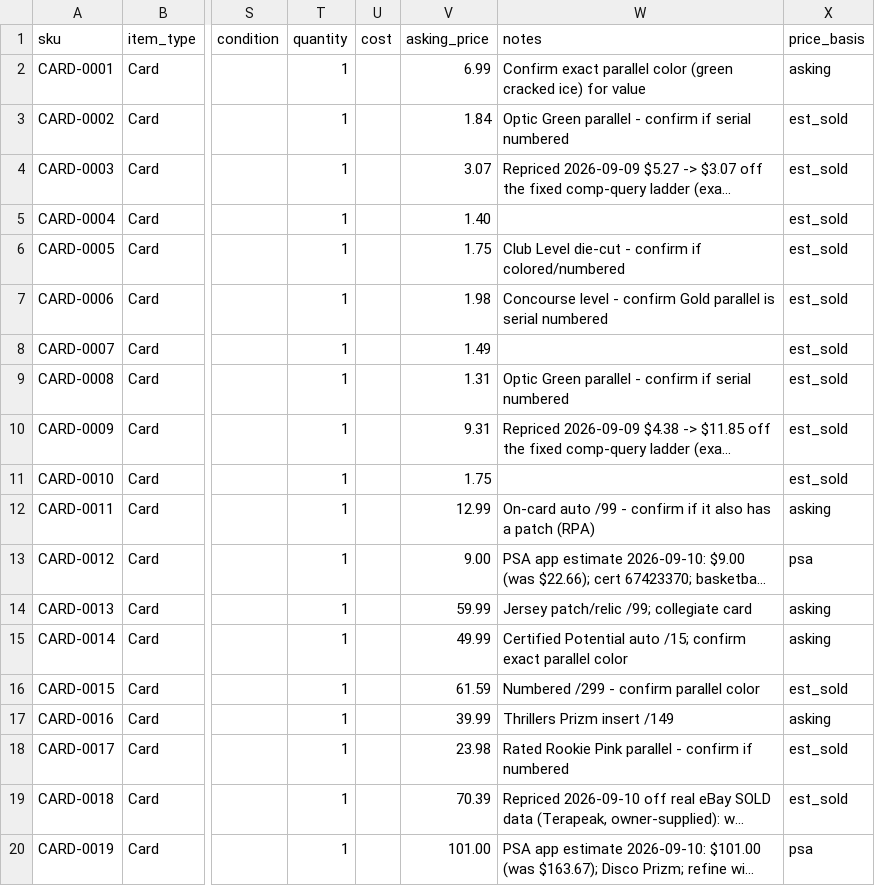
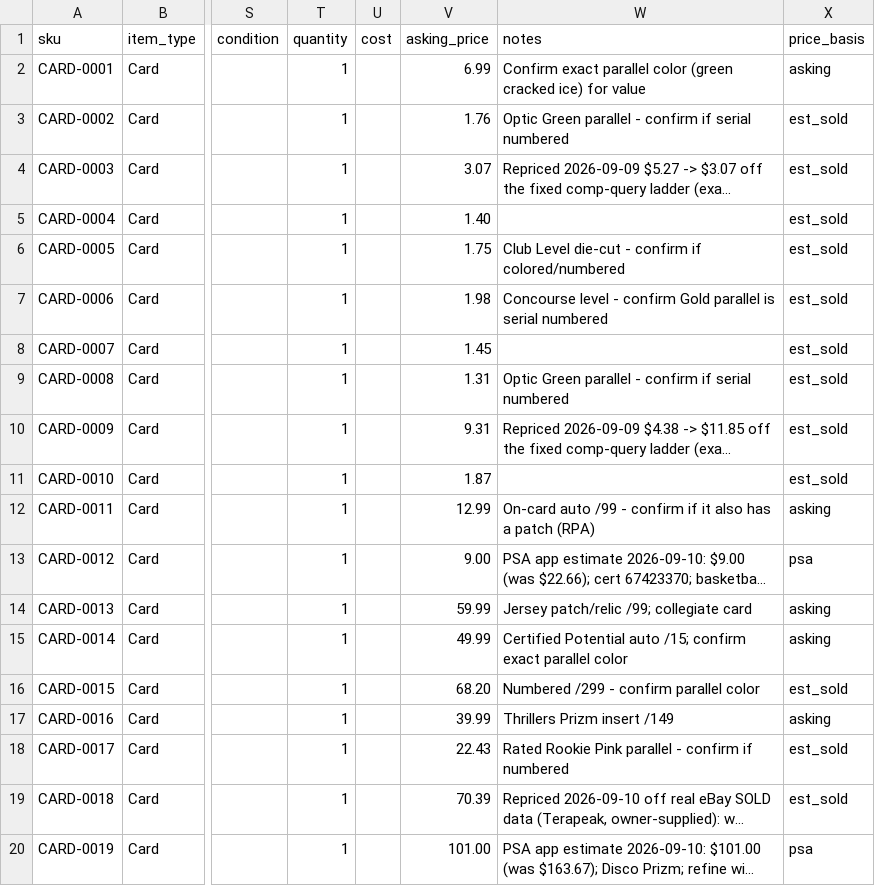
Before and after one commit to mcdermottj639/Ebay, a CSV file: data/inventory.csv, drawn as a sheet; only a part is shown, gaps mark what is left out; long unchanged cells end in …; the diff names each change by its address in the sheet, - before the commit and + after, or states it on an @@ line.

```diff
--- a/data/inventory.csv
+++ b/data/inventory.csv
-V3 (asking_price): 1.84
+V3 (asking_price): 1.76
-V8 (asking_price): 1.49
+V8 (asking_price): 1.45
-V11 (asking_price): 1.75
+V11 (asking_price): 1.87
-V16 (asking_price): 61.59
+V16 (asking_price): 68.20
-V18 (asking_price): 23.98
+V18 (asking_price): 22.43
```
Also changed, not shown: data/price_history.csv, 4 other files.
